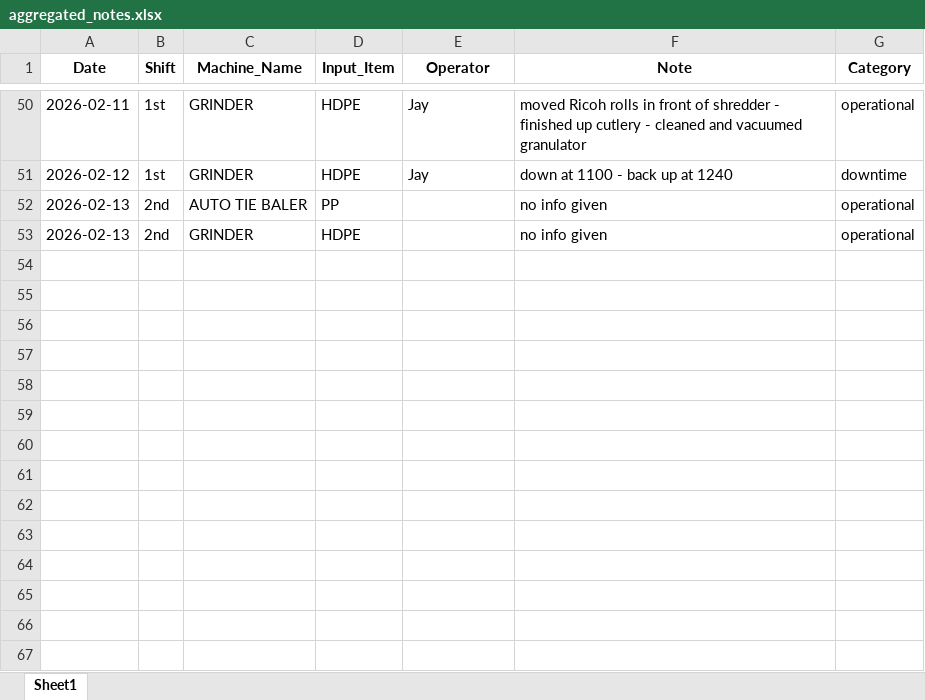
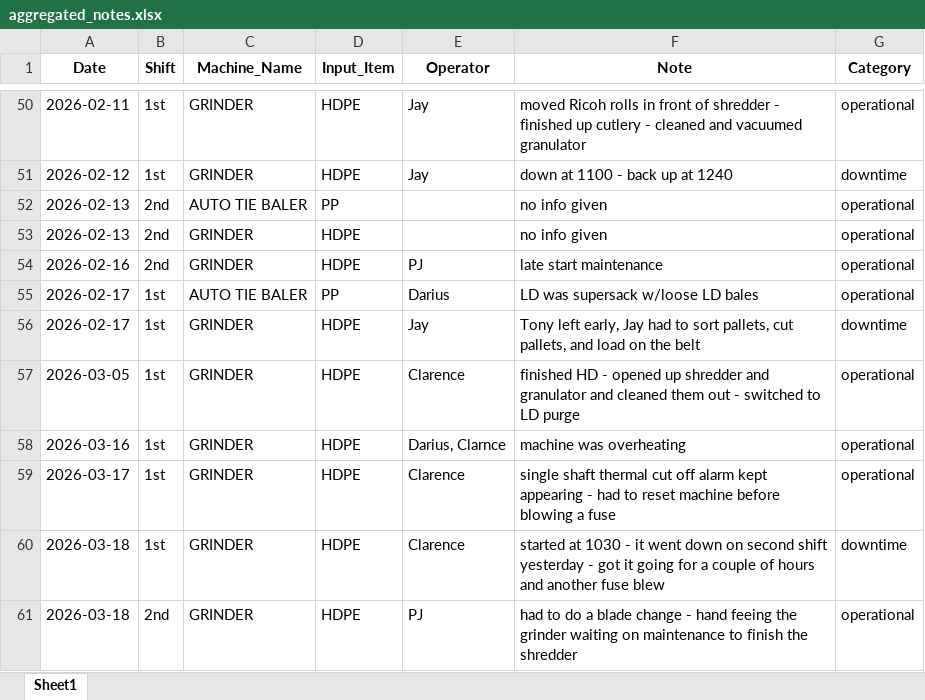
Before and after one commit to zabdulla/walton_production, an Excel workbook: data/aggregated_notes.xlsx, sheet Sheet1, drawn as a sheet; only a part is shown, gaps mark what is left out; values as stored, in another font and other column widths than the file's, no borders; the diff names each change by its address in the sheet, - before the commit and + after, or states it on an @@ line.

```diff
--- a/data/aggregated_notes.xlsx (sheet Sheet1)
+++ b/data/aggregated_notes.xlsx (sheet Sheet1)
+row 54: 2026-02-16 | 2nd | GRINDER | HDPE | PJ | late start maintenance | operational
+row 55: 2026-02-17 | 1st | AUTO TIE BALER | PP | Darius | LD was supersack w/loose LD bales | operational
+row 56: 2026-02-17 | 1st | GRINDER | HDPE | Jay | Tony left early, Jay had to sort pallets, cut pallets, and load on the belt | downtime
+row 57: 2026-03-05 | 1st | GRINDER | HDPE | Clarence | finished HD - opened up shredder and granulator and cleaned them out - switched to LD purge | operational
+row 58: 2026-03-16 | 1st | GRINDER | HDPE | Darius, Clarnce | machine was overheating | operational
+row 59: 2026-03-17 | 1st | GRINDER | HDPE | Clarence | single shaft thermal cut off alarm kept appearing - had to reset machine before blowing a fuse | operational
+row 60: 2026-03-18 | 1st | GRINDER | HDPE | Clarence | started at 1030 - it went down on second shift yesterday - got it going for a couple of hours and another fuse blew | downtime
+row 61: 2026-03-18 | 2nd | GRINDER | HDPE | PJ | had to do a blade change - hand feeing the grinder waiting on maintenance to finish the shredder | operational
```
Also changed, not shown: data/aggregated_daily_data.xlsx, 1 other file.
